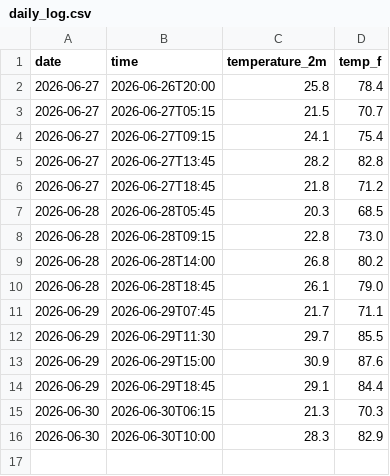
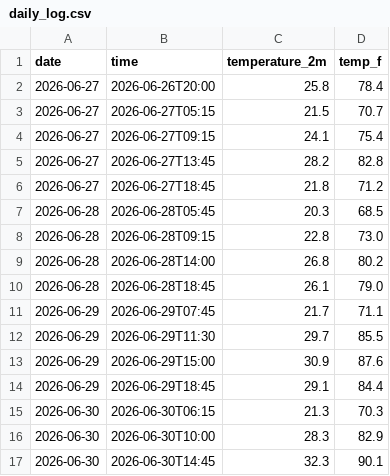
Before and after one commit to Diddy-hub/weather-tracker, a CSV file: daily_log.csv, drawn as a sheet.

```diff
--- a/daily_log.csv
+++ b/daily_log.csv
@@ -16 +16,2 @@ date,time,temperature_2m,temp_f
 2026-06-30,2026-06-30T10:00,28.3,82.9
+2026-06-30,2026-06-30T14:45,32.3,90.1
```
Also changed, not shown: 2 other files.
